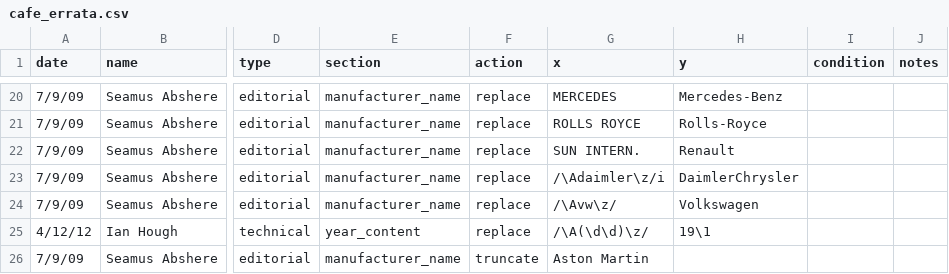
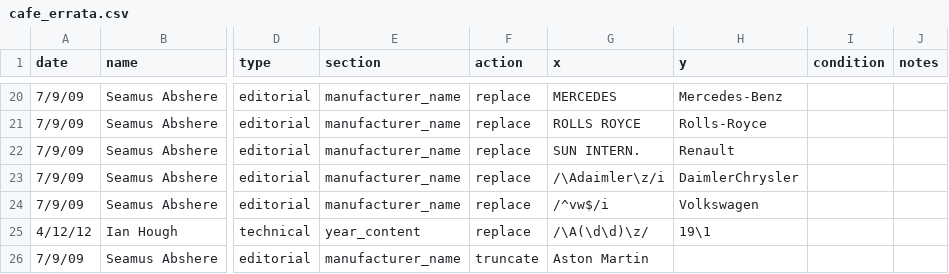
Before and after one commit to faradayio/earth, a CSV file: errata/automobile_make_year_fleet/cafe_errata.csv, drawn as a sheet; only a part is shown, gaps mark what is left out; the diff names each change by its address in the sheet, - before the commit and + after, or states it on an @@ line.

Commit message:
Change 'VW' to 'Volkswagen' in CAFE data

```diff
--- a/errata/automobile_make_year_fleet/cafe_errata.csv
+++ b/errata/automobile_make_year_fleet/cafe_errata.csv
-G24 (x): /\Avw\z/
+G24 (x): /^vw$/i
```
Also changed, not shown: 2 other files.
